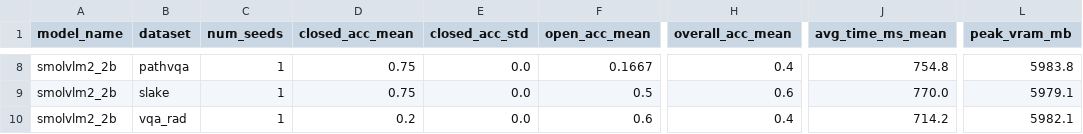
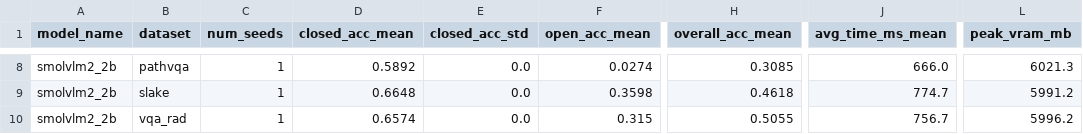
Before and after one commit to taewook486/Masters_degree, a CSV file: results/phase1_baseline/phase1_summary.csv, drawn as a sheet; only a part is shown, gaps mark what is left out; the diff covers the shown part only; the diff names each change by its address in the sheet, - before the commit and + after, or states it on an @@ line.

```diff
--- a/results/phase1_baseline/phase1_summary.csv
+++ b/results/phase1_baseline/phase1_summary.csv
-D8 (closed_acc_mean): 0.75
+D8 (closed_acc_mean): 0.5892
-F8 (open_acc_mean): 0.1667
+F8 (open_acc_mean): 0.0274
-H8 (overall_acc_mean): 0.4
+H8 (overall_acc_mean): 0.3085
-J8 (avg_time_ms_mean): 754.8
+J8 (avg_time_ms_mean): 666.0
-L8 (peak_vram_mb): 5983.8
+L8 (peak_vram_mb): 6021.3
-D9 (closed_acc_mean): 0.75
+D9 (closed_acc_mean): 0.6648
-F9 (open_acc_mean): 0.5
+F9 (open_acc_mean): 0.3598
-H9 (overall_acc_mean): 0.6
+H9 (overall_acc_mean): 0.4618
-J9 (avg_time_ms_mean): 770.0
+J9 (avg_time_ms_mean): 774.7
-L9 (peak_vram_mb): 5979.1
+L9 (peak_vram_mb): 5991.2
-D10 (closed_acc_mean): 0.2
+D10 (closed_acc_mean): 0.6574
-F10 (open_acc_mean): 0.6
+F10 (open_acc_mean): 0.315
-H10 (overall_acc_mean): 0.4
+H10 (overall_acc_mean): 0.5055
-J10 (avg_time_ms_mean): 714.2
+J10 (avg_time_ms_mean): 756.7
-L10 (peak_vram_mb): 5982.1
+L10 (peak_vram_mb): 5996.2
```
Also changed, not shown: 30 edited cells elsewhere in this file, 9 other files.
